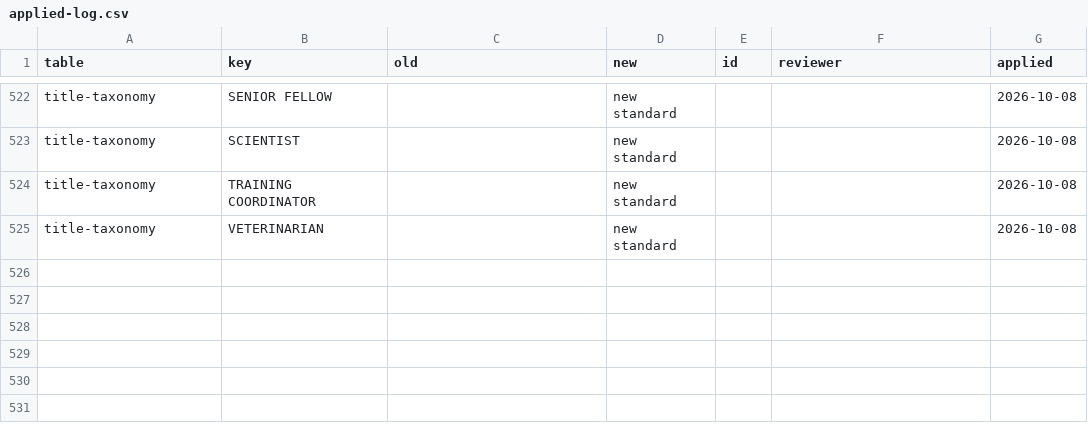
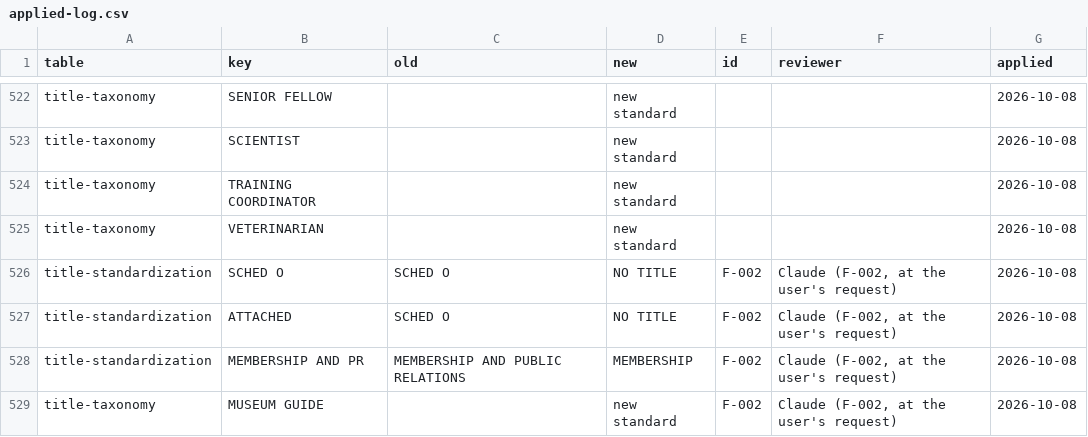
Before and after one commit to Nonprofit-Open-Data-Collective/titleclassifier, a CSV file: data-raw/partvii-validation/applied-log.csv, drawn as a sheet; only a part is shown, gaps mark what is left out; the diff names each change by its address in the sheet, - before the commit and + after, or states it on an @@ line.

```diff
--- a/data-raw/partvii-validation/applied-log.csv
+++ b/data-raw/partvii-validation/applied-log.csv
+row 526: title-standardization | SCHED O | SCHED O | NO TITLE | F-002 | Claude (F-002, at the user's request) | 2026-10-08
+row 527: title-standardization | ATTACHED | SCHED O | NO TITLE | F-002 | Claude (F-002, at the user's request) | 2026-10-08
+row 528: title-standardization | MEMBERSHIP AND PR | MEMBERSHIP AND PUBLIC RELATIONS | MEMBERSHIP | F-002 | Claude (F-002, at the user's request) | 2026-10-08
+row 529: title-taxonomy | MUSEUM GUIDE |  | new standard | F-002 | Claude (F-002, at the user's request) | 2026-10-08
```
Also changed, not shown: data-raw/crosswalks/title-standardization.csv, data-raw/crosswalks/title-taxonomy.csv, 5 other files.
